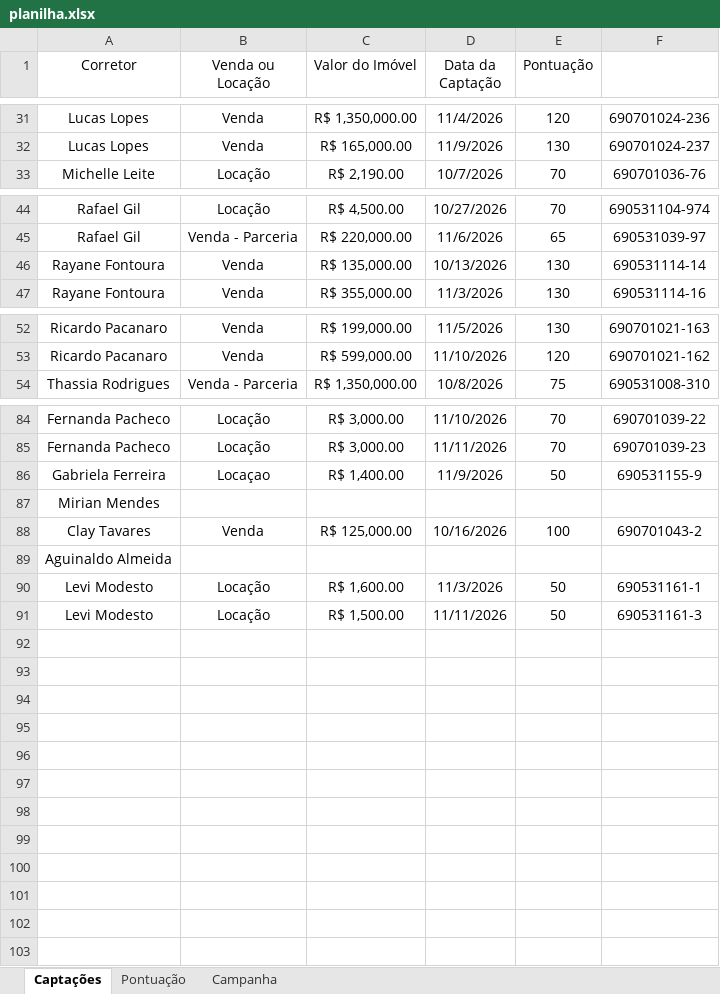
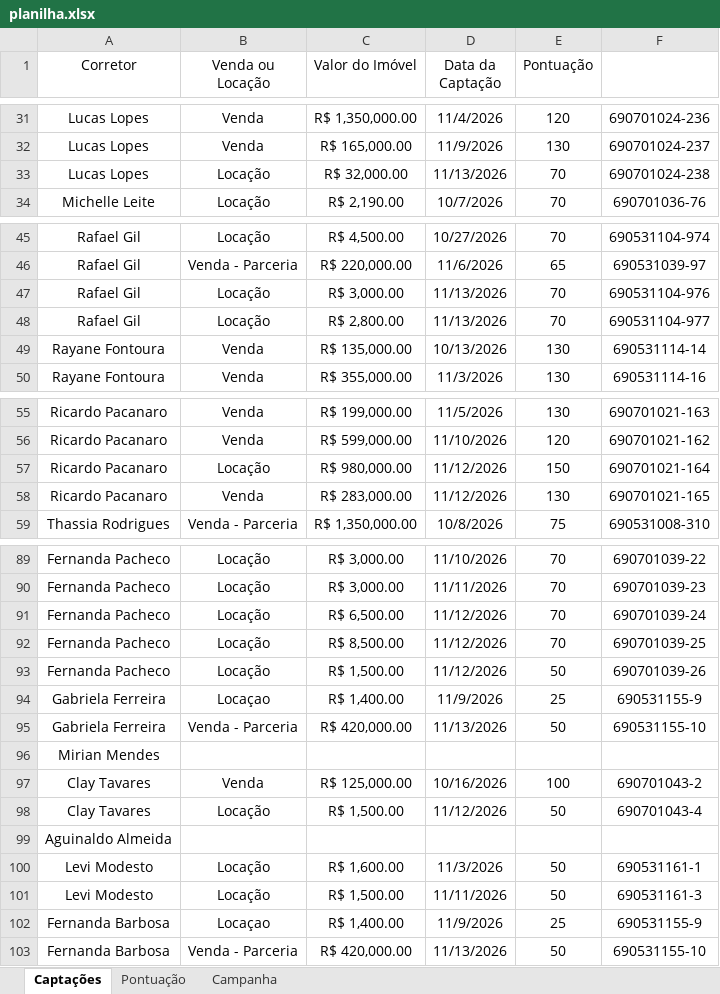
Before and after one commit to custodiod/painel-campanha, an Excel workbook: planilha.xlsx, sheet Captações, drawn as a sheet; only a part is shown, gaps mark what is left out; values as stored, in another font and other column widths than the file's, no borders; table styles not drawn; addresses are those after the commit; the diff names each change by its address in the sheet, - before the commit and + after, or states it on an @@ line.

```diff
--- a/planilha.xlsx (sheet Captações)
+++ b/planilha.xlsx (sheet Captações)
+row 33: Lucas Lopes | Locação | R$ 32,000.00 | 11/13/2026 | 70 | 690701024-238
+row 47: Rafael Gil | Locação | R$ 3,000.00 | 11/13/2026 | 70 | 690531104-976
+row 48: Rafael Gil | Locação | R$ 2,800.00 | 11/13/2026 | 70 | 690531104-977
+row 57: Ricardo Pacanaro | Locação | R$ 980,000.00 | 11/12/2026 | 150 | 690701021-164
+row 58: Ricardo Pacanaro | Venda | R$ 283,000.00 | 11/12/2026 | 130 | 690701021-165
+row 91: Fernanda Pacheco | Locação | R$ 6,500.00 | 11/12/2026 | 70 | 690701039-24
+row 92: Fernanda Pacheco | Locação | R$ 8,500.00 | 11/12/2026 | 70 | 690701039-25
+row 93: Fernanda Pacheco | Locação | R$ 1,500.00 | 11/12/2026 | 50 | 690701039-26
-E94 (Pontuação): 50
+E94 (Pontuação): 25
+row 95: Gabriela Ferreira | Venda - Parceria | R$ 420,000.00 | 11/13/2026 | 50 | 690531155-10
+row 98: Clay Tavares | Locação | R$ 1,500.00 | 11/12/2026 | 50 | 690701043-4
+row 102: Fernanda Barbosa | Locaçao | R$ 1,400.00 | 11/9/2026 | 25 | 690531155-9
+row 103: Fernanda Barbosa | Venda - Parceria | R$ 420,000.00 | 11/13/2026 | 50 | 690531155-10
```
Also changed, not shown: 1 other file.
